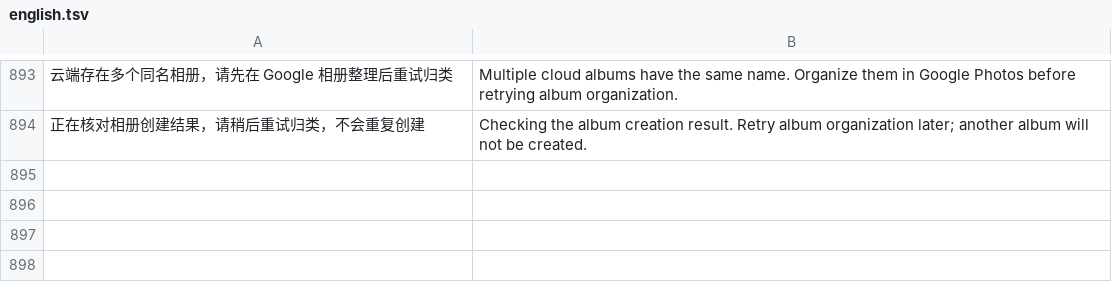
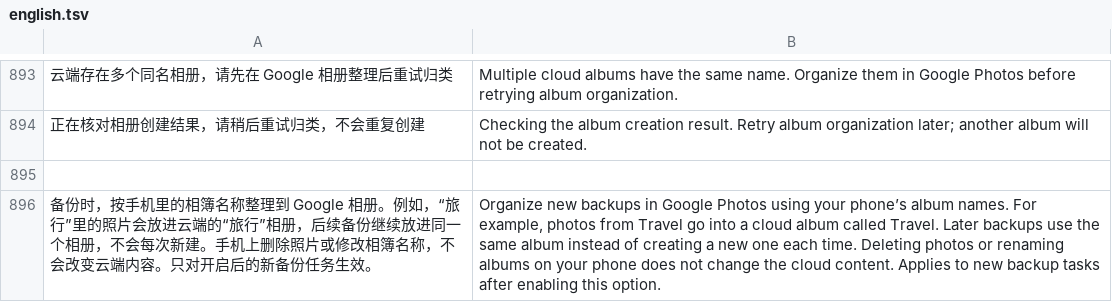
Before and after one commit to Cc-Cece/PicHarbor-Mobile, a TSV file: ios/Localization/english.tsv, drawn as a sheet; only a part is shown, gaps mark what is left out; the diff names each change by its address in the sheet, - before the commit and + after, or states it on an @@ line.

```diff
--- a/ios/Localization/english.tsv
+++ b/ios/Localization/english.tsv
+row 895: (empty)
+row 896: 备份时，按手机里的相簿名称整理到 Google 相册。例如，“旅行”里的照片会放进云端的“旅行”相册，后续备份继续放进同一个相册，不会每次新建。手机上删除照片或修改相簿名称，不会改变云端内容。只对开启后的新备份任务生效。 | Organize new backups in Google Photos using your phone’s album names. For example, photos from Travel go into a cloud album called Travel. Later backups use the same album instead of creating a new one each time. Deleting photos or renaming albums on your phone does not change the cloud content. Applies to new backup tasks after enabling this option.
```
Also changed, not shown: android/localization/en.tsv, android/localization/yue-Hant-HK.tsv, 16 other files.
